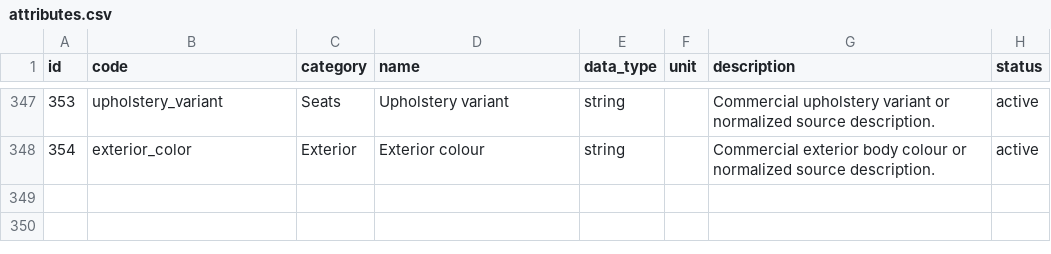
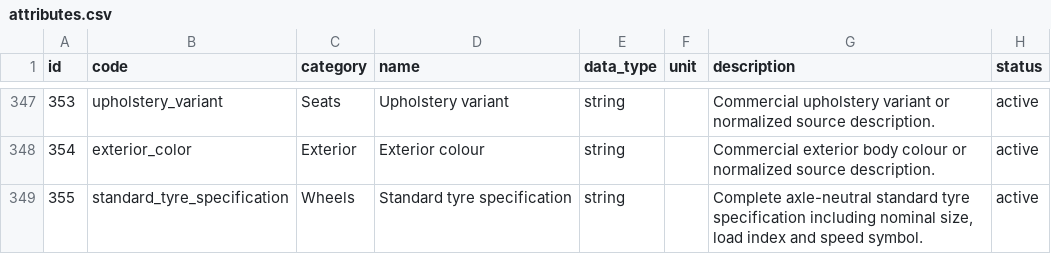
Before and after one commit to xbodzio7/Dacia-Knowledge-Base, a CSV file: data/master/attributes.csv, drawn as a sheet; only a part is shown, gaps mark what is left out; the diff names each change by its address in the sheet, - before the commit and + after, or states it on an @@ line.

```diff
--- a/data/master/attributes.csv
+++ b/data/master/attributes.csv
+row 349: 355 | standard_tyre_specification | Wheels | Standard tyre specification | string |  | Complete axle-neutral standard tyre specification including nominal size, load index and speed symbol. | active
```
Also changed, not shown: data/master/configuration_attribute_values.csv, 5 other files.
